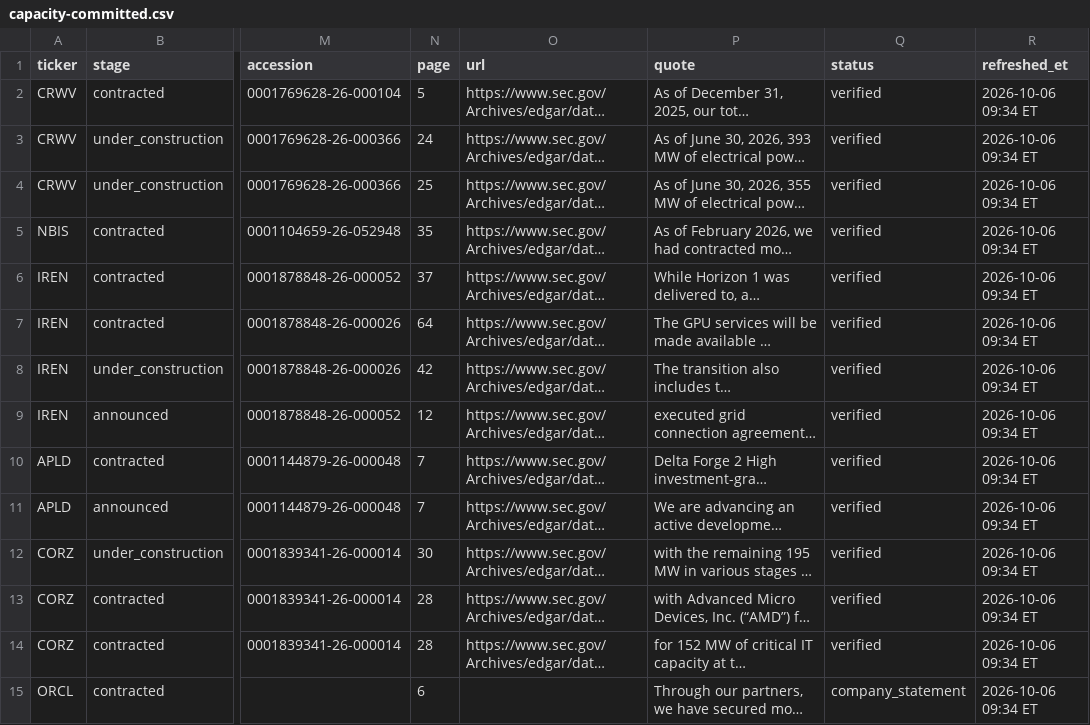
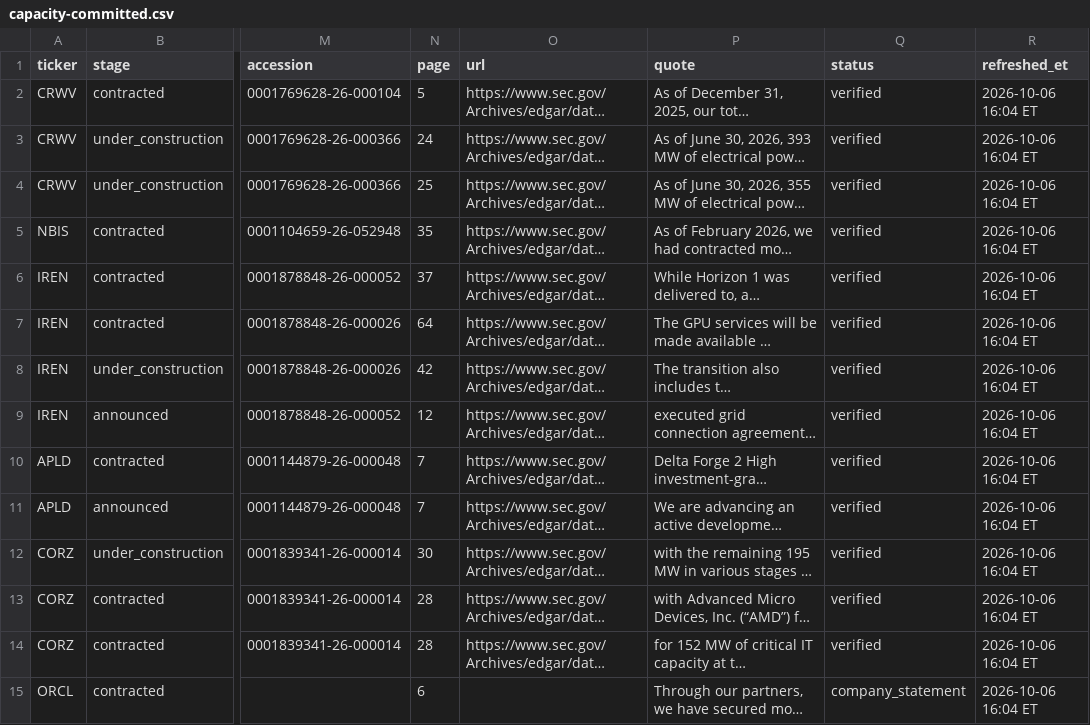
Before and after one commit to marthavshelton-sys/fnam-debt-monitor, a CSV file: site/hiperescaladores/csv/capacity-committed.csv, drawn as a sheet; only a part is shown, gaps mark what is left out; long unchanged cells end in …; the diff names each change by its address in the sheet, - before the commit and + after, or states it on an @@ line.

```diff
--- a/site/hiperescaladores/csv/capacity-committed.csv
+++ b/site/hiperescaladores/csv/capacity-committed.csv
-R2:R15 (refreshed_et): 2026-10-06 09:34 ET
+R2:R15 (refreshed_et): 2026-10-06 16:04 ET
```
Also changed, not shown: site/hiperescaladores/csv/balance-leverage-quarterly.csv, site/hiperescaladores/csv/capacity-current.csv, 33 other files.
